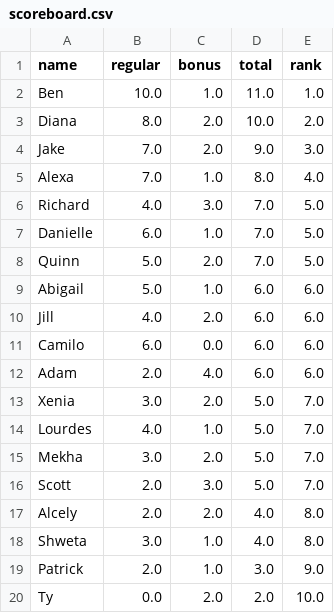
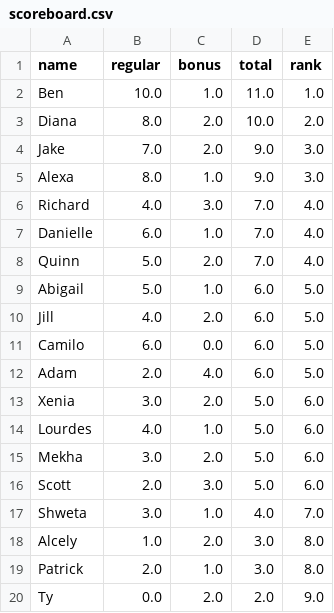
Before and after one commit to HAS-Tools-Fall2020/forecasting, a CSV file: weekly_results/scoreboard.csv, drawn as a sheet.

Commit message:
Updating scoreboard and a script edit

```diff
--- a/weekly_results/scoreboard.csv
+++ b/weekly_results/scoreboard.csv
@@ -4,17 +4,17 @@ Diana,8.0,2.0,10.0,2.0
 Jake,7.0,2.0,9.0,3.0
-Alexa,7.0,1.0,8.0,4.0
-Richard,4.0,3.0,7.0,5.0
-Danielle,6.0,1.0,7.0,5.0
-Quinn,5.0,2.0,7.0,5.0
-Abigail,5.0,1.0,6.0,6.0
-Jill,4.0,2.0,6.0,6.0
-Camilo,6.0,0.0,6.0,6.0
-Adam,2.0,4.0,6.0,6.0
-Xenia,3.0,2.0,5.0,7.0
-Lourdes,4.0,1.0,5.0,7.0
-Mekha,3.0,2.0,5.0,7.0
-Scott,2.0,3.0,5.0,7.0
-Alcely,2.0,2.0,4.0,8.0
-Shweta,3.0,1.0,4.0,8.0
-Patrick,2.0,1.0,3.0,9.0
-Ty,0.0,2.0,2.0,10.0
+Alexa,8.0,1.0,9.0,3.0
+Richard,4.0,3.0,7.0,4.0
+Danielle,6.0,1.0,7.0,4.0
+Quinn,5.0,2.0,7.0,4.0
+Abigail,5.0,1.0,6.0,5.0
+Jill,4.0,2.0,6.0,5.0
+Camilo,6.0,0.0,6.0,5.0
+Adam,2.0,4.0,6.0,5.0
+Xenia,3.0,2.0,5.0,6.0
+Lourdes,4.0,1.0,5.0,6.0
+Mekha,3.0,2.0,5.0,6.0
+Scott,2.0,3.0,5.0,6.0
+Shweta,3.0,1.0,4.0,7.0
+Alcely,1.0,2.0,3.0,8.0
+Patrick,2.0,1.0,3.0,8.0
+Ty,0.0,2.0,2.0,9.0
```
Also changed, not shown: weekly_results/forecast_week11_results.csv, weekly_results/score_details.csv, 3 other files.
